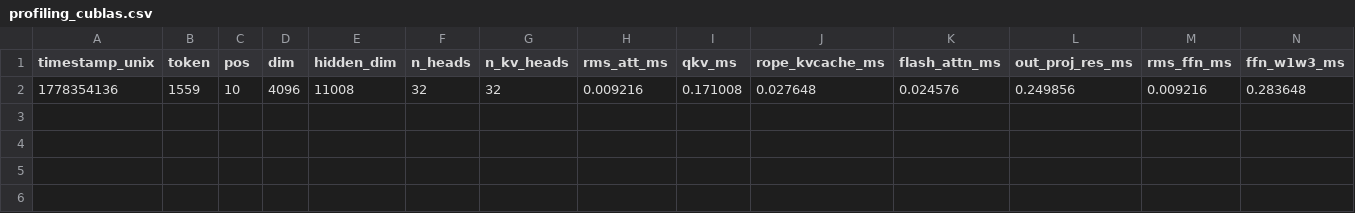
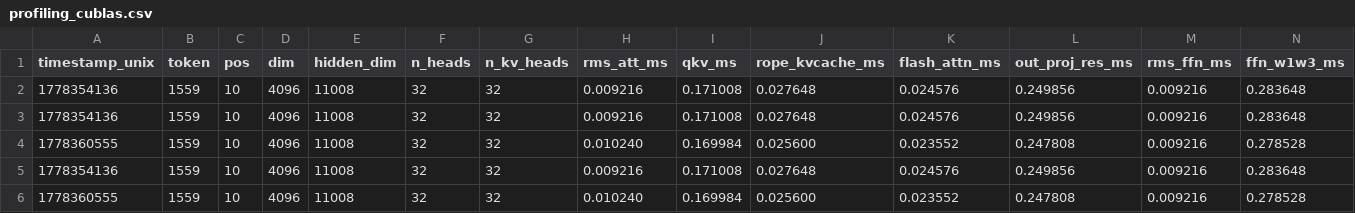
Before and after one commit to rekygeorge/llama2.cu, a CSV file: profiling_runs/cublas/profiling_cublas.csv, drawn as a sheet; only a part is shown; rows hold the shown columns only; the diff names each change by its address in the sheet, - before the commit and + after, or states it on an @@ line.

Commit message:
Add profiling execution summary for CUDA Llama2 run with tiled implementation
- Created a new profiling log file for the execution of the Llama2 model (llama2_7b.bin) with detailed execution metrics.
- Included timestamps, model parameters, execution time, and GPU details.
- Documented the CUDA compilation process, including warnings and memory usage.
- Captured the inference process, including tokenization and generation steps, with profiling metrics for performance analysis.

```diff
--- a/profiling_runs/cublas/profiling_cublas.csv
+++ b/profiling_runs/cublas/profiling_cublas.csv
+row 3: 1778354136 | 1559 | 10 | 4096 | 11008 | 32 | 32 | 0.009216 | 0.171008 | 0.027648 | 0.024576 | 0.249856 | 0.009216 | 0.283648
+row 4: 1778360555 | 1559 | 10 | 4096 | 11008 | 32 | 32 | 0.010240 | 0.169984 | 0.025600 | 0.023552 | 0.247808 | 0.009216 | 0.278528
+row 5: 1778354136 | 1559 | 10 | 4096 | 11008 | 32 | 32 | 0.009216 | 0.171008 | 0.027648 | 0.024576 | 0.249856 | 0.009216 | 0.283648
+row 6: 1778360555 | 1559 | 10 | 4096 | 11008 | 32 | 32 | 0.010240 | 0.169984 | 0.025600 | 0.023552 | 0.247808 | 0.009216 | 0.278528
```
Also changed, not shown: profiling_runs/flash/profiling_flash.csv, profiling_runs/tiled/profiling_tiled.csv, 12 other files.
